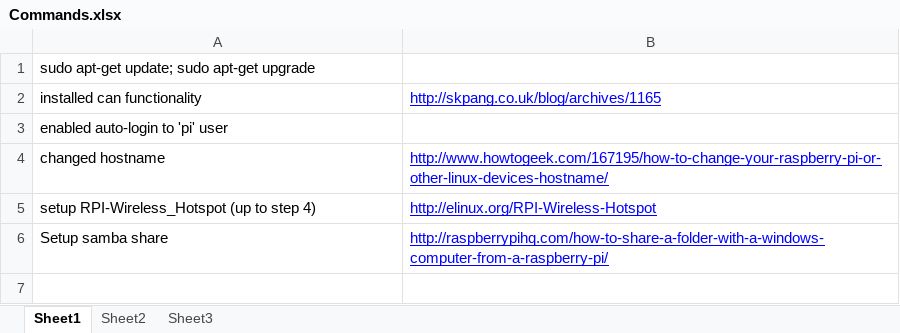
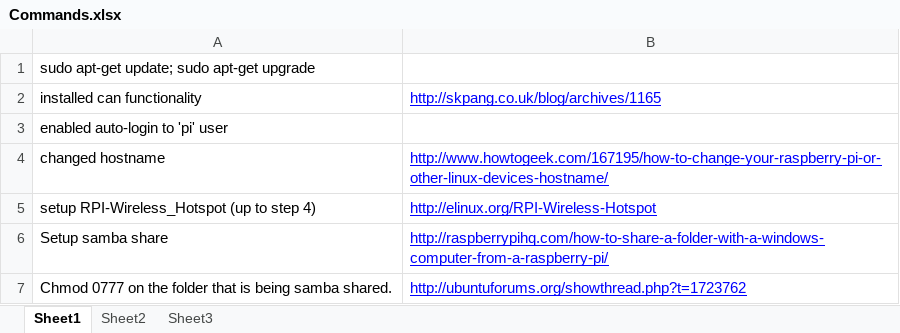
Before and after one commit to jchernus/CAN-Bus-Datalogger, an Excel workbook: Datalogger V2/Commands.xlsx, sheet Sheet1, drawn as a sheet; values as stored, in another font and other column widths than the file's, no borders; the diff names each change by its address in the sheet, - before the commit and + after, or states it on an @@ line.

```diff
--- a/Datalogger V2/Commands.xlsx (sheet Sheet1)
+++ b/Datalogger V2/Commands.xlsx (sheet Sheet1)
+row 7: Chmod 0777 on the folder that is being samba shared. | http://ubuntuforums.org/showthread.php?t=1723762
```
Also changed, not shown: 6 other files.
